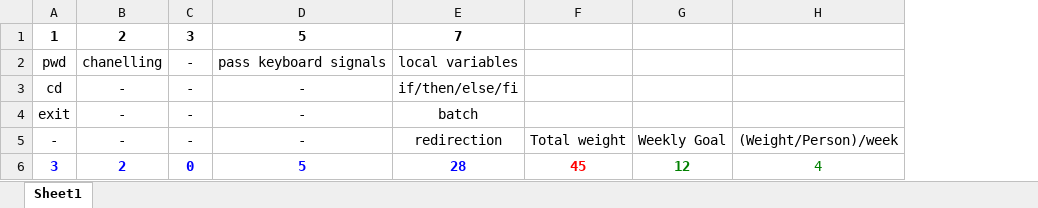
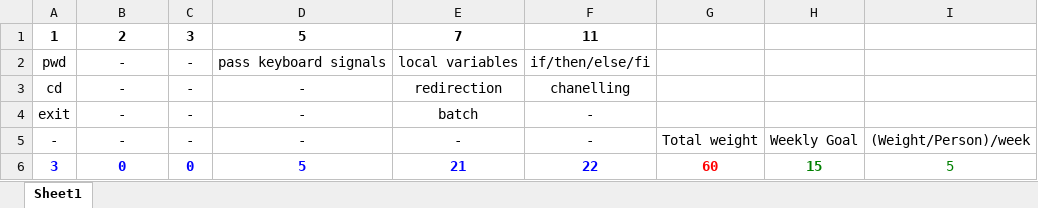
Before and after one commit to brignano/unix-shell, an Excel workbook: docs/relative_weights.xlsx, sheet Sheet1, drawn as a sheet; values as stored, in another font and other column widths than the file's, no borders; addresses are those after the commit; the diff names each change by its address in the sheet, - before the commit and + after, or states it on an @@ line.

Commit message:
Updated relative_weights to v3
After speaking with someone who took the course in the past I have
rearranged the weights appropriately.

```diff
--- a/docs/relative_weights.xlsx (sheet Sheet1)
+++ b/docs/relative_weights.xlsx (sheet Sheet1)
+column F, rows 1-6: 11 | if/then/else/fi | chanelling | - | - | 22
-B2: chanelling
+B2: -
-E3: if/then/else/fi
+E3: redirection
-E5: redirection
+E5: -
-B6: 2
+B6: 0
-E6: 28
+E6: 21
-G6: 45
+G6: 60
-H6: 12
+H6: 15
-I6: 4
+I6: 5
```
